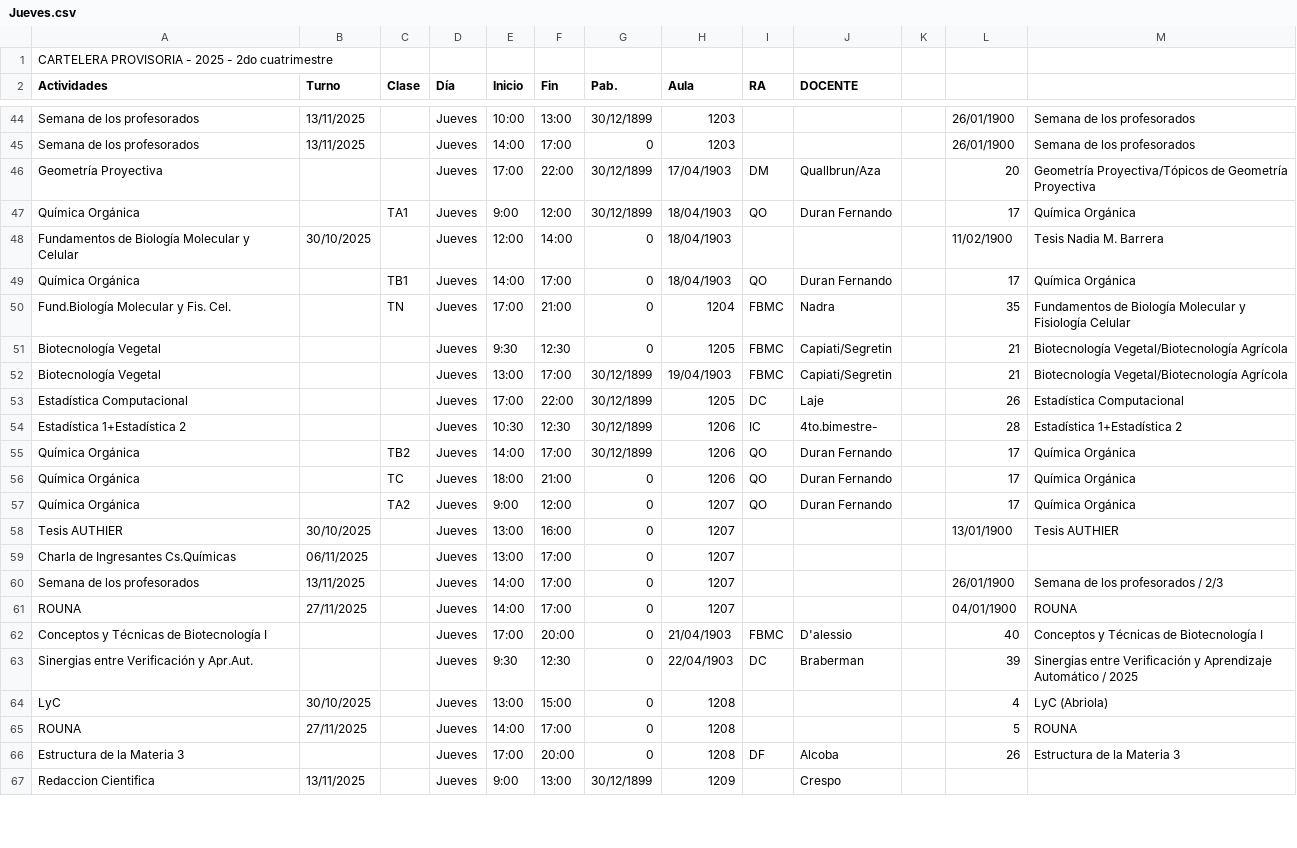
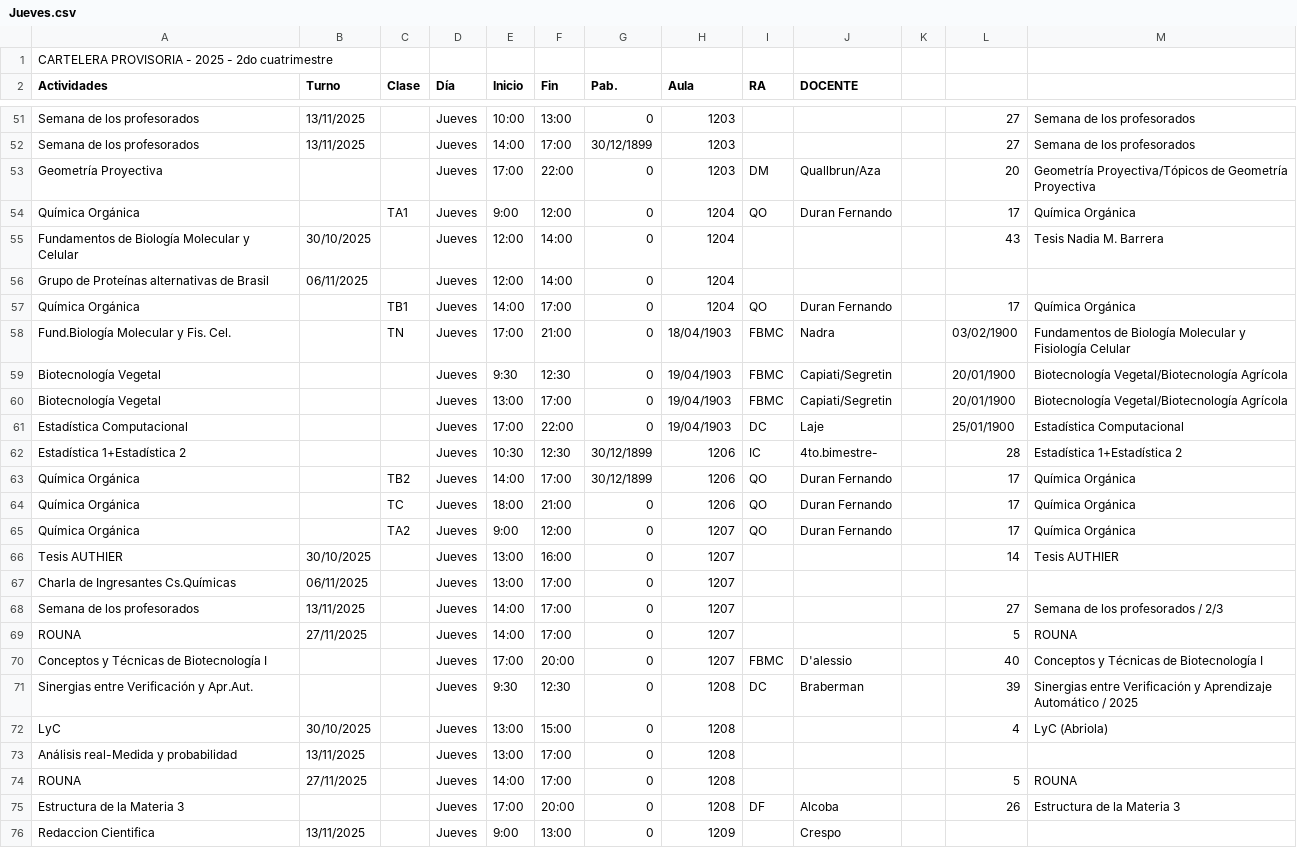
Before and after one commit to ManuUBA/Horarios-de-labos-del-zero, a CSV file: data/Jueves.csv, drawn as a sheet; only a part is shown, gaps mark what is left out; addresses are those after the commit; the diff covers the shown part only; the diff names each change by its address in the sheet, - before the commit and + after, or states it on an @@ line.

```diff
--- a/data/Jueves.csv
+++ b/data/Jueves.csv
-G51 (Pab.): 30/12/1899
+G51 (Pab.): 0
-L51:L52: 26/01/1900
+L51:L52: 27
-G52 (Pab.): 0
+G52 (Pab.): 30/12/1899
-G53:G54 (Pab.): 30/12/1899
+G53:G54 (Pab.): 0
-H53 (Aula): 17/04/1903
+H53 (Aula): 1203
-H54:H55 (Aula): 18/04/1903
+H54:H55 (Aula): 1204
-L55: 11/02/1900
+L55: 43
+row 56: Grupo de Proteínas alternativas de Brasil | 06/11/2025 |  | Jueves | 12:00 | 14:00 | 0 | 1204
-H57 (Aula): 18/04/1903
+H57 (Aula): 1204
-H58 (Aula): 1204
+H58 (Aula): 18/04/1903
-L58: 35
+L58: 03/02/1900
-H59 (Aula): 1205
+H59 (Aula): 19/04/1903
-L59:L60: 21
+L59:L60: 20/01/1900
-G60:G61 (Pab.): 30/12/1899
+G60:G61 (Pab.): 0
-H61 (Aula): 1205
+H61 (Aula): 19/04/1903
-L61: 26
+L61: 25/01/1900
-L66: 13/01/1900
+L66: 14
-L68: 26/01/1900
+L68: 27
-L69: 04/01/1900
+L69: 5
-H70 (Aula): 21/04/1903
+H70 (Aula): 1207
-H71 (Aula): 22/04/1903
+H71 (Aula): 1208
+row 73: Análisis real-Medida y probabilidad | 13/11/2025 |  | Jueves | 13:00 | 17:00 | 0 | 1208
-G76 (Pab.): 30/12/1899
+G76 (Pab.): 0
```
Also changed, not shown: 10 added rows and 74 edited cells elsewhere in this file.
